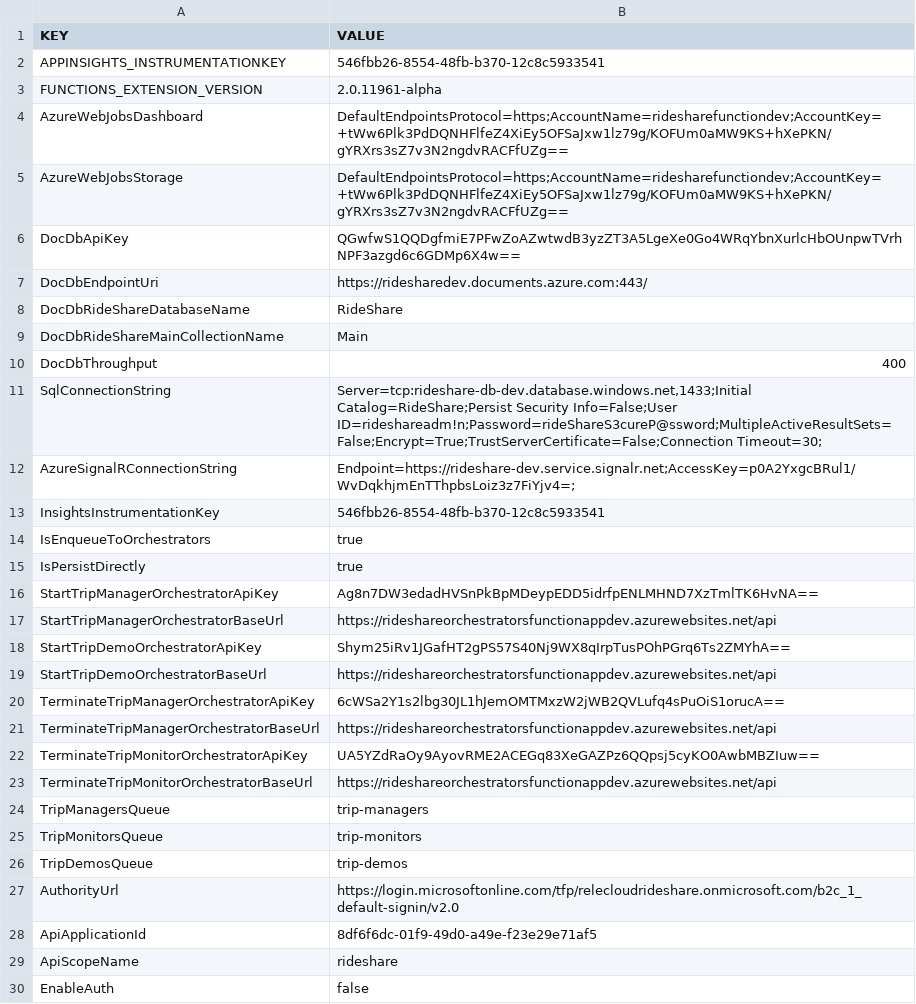
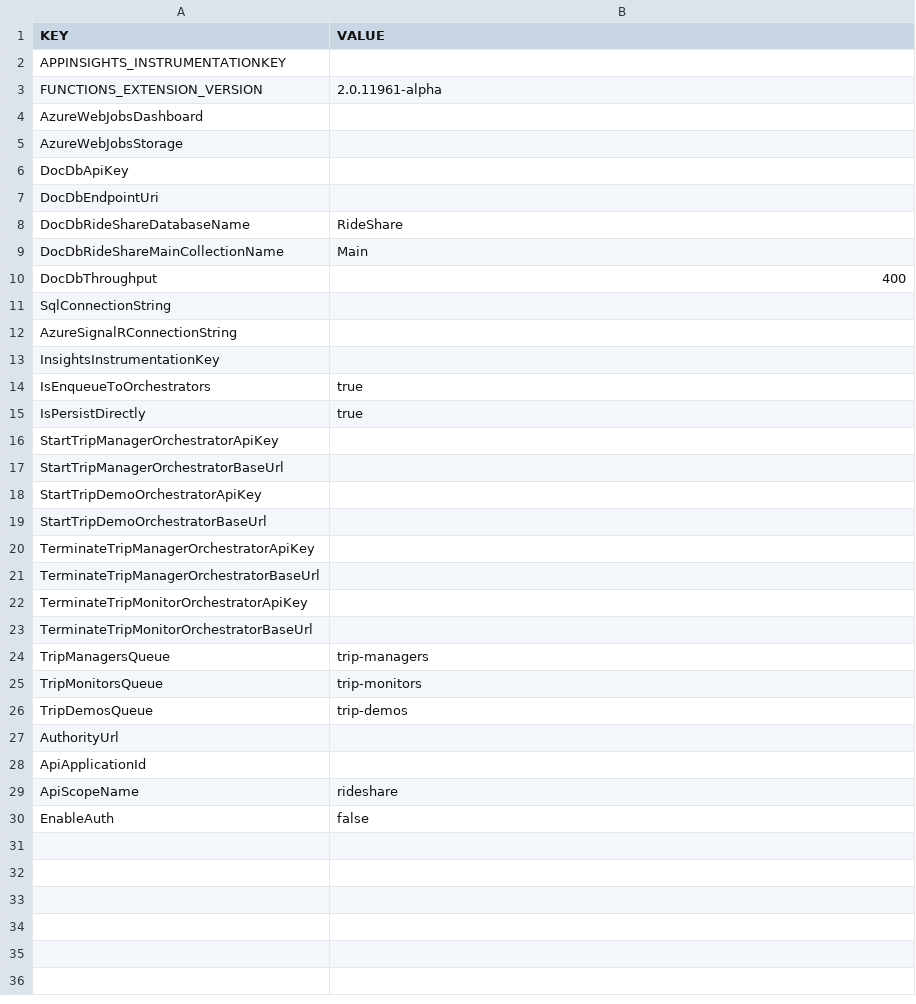
Before and after one commit to Azure-Samples/Serverless-microservices-reference-architecture, a CSV file: dotnet/settings/RideShareTripsFunctionAppDev-AppSettings.csv, drawn as a sheet.

```diff
--- a/dotnet/settings/RideShareTripsFunctionAppDev-AppSettings.csv
+++ b/dotnet/settings/RideShareTripsFunctionAppDev-AppSettings.csv
@@ -1,8 +1,8 @@
 KEY|VALUE
-APPINSIGHTS_INSTRUMENTATIONKEY|546fbb26-8554-48fb-b370-12c8c5933541
+APPINSIGHTS_INSTRUMENTATIONKEY|
 FUNCTIONS_EXTENSION_VERSION|2.0.11961-alpha
-AzureWebJobsDashboard|DefaultEndpointsProtocol=https;AccountName=ridesharefunctiondev;AccountKey=+tWw6Plk3PdDQNHFlfeZ4XiEy5OFSaJxw1lz79g/KOFUm0aMW9KS+hXePKN/gYRXrs3sZ7v3N2ngdvRACFfUZg==
-AzureWebJobsStorage|DefaultEndpointsProtocol=https;AccountName=ridesharefunctiondev;AccountKey=+tWw6Plk3PdDQNHFlfeZ4XiEy5OFSaJxw1lz79g/KOFUm0aMW9KS+hXePKN/gYRXrs3sZ7v3N2ngdvRACFfUZg==
-DocDbApiKey|QGwfwS1QQDgfmiE7PFwZoAZwtwdB3yzZT3A5LgeXe0Go4WRqYbnXurlcHbOUnpwTVrhNPF3azgd6c6GDMp6X4w==
-DocDbEndpointUri|https://ridesharedev.documents.azure.com:443/
+AzureWebJobsDashboard|
+AzureWebJobsStorage|
+DocDbApiKey|
+DocDbEndpointUri|
 DocDbRideShareDatabaseName|RideShare
@@ -10,15 +10,15 @@ DocDbRideShareMainCollectionName|Main
 DocDbThroughput|400
-SqlConnectionString|Server=tcp:rideshare-db-dev.database.windows.net,1433;Initial Catalog=RideShare;Persist Security Info=False;User ID=rideshareadm!n;Password=rideShareS3cureP@ssword;MultipleActiveResultSets=False;Encrypt=True;TrustServerCertificate=False;Connection Timeout=30;
-AzureSignalRConnectionString|Endpoint=https://rideshare-dev.service.signalr.net;AccessKey=p0A2YxgcBRul1/WvDqkhjmEnTThpbsLoiz3z7FiYjv4=;
-InsightsInstrumentationKey|546fbb26-8554-48fb-b370-12c8c5933541
+SqlConnectionString|
+AzureSignalRConnectionString|
+InsightsInstrumentationKey|
 IsEnqueueToOrchestrators|true
 IsPersistDirectly|true
-StartTripManagerOrchestratorApiKey|Ag8n7DW3edadHVSnPkBpMDeypEDD5idrfpENLMHND7XzTmlTK6HvNA==
-StartTripManagerOrchestratorBaseUrl|https://rideshareorchestratorsfunctionappdev.azurewebsites.net/api
-StartTripDemoOrchestratorApiKey|Shym25iRv1JGafHT2gPS57S40Nj9WX8qIrpTusPOhPGrq6Ts2ZMYhA==
-StartTripDemoOrchestratorBaseUrl|https://rideshareorchestratorsfunctionappdev.azurewebsites.net/api
-TerminateTripManagerOrchestratorApiKey|6cWSa2Y1s2lbg30JL1hJemOMTMxzW2jWB2QVLufq4sPuOiS1orucA==
-TerminateTripManagerOrchestratorBaseUrl|https://rideshareorchestratorsfunctionappdev.azurewebsites.net/api
-TerminateTripMonitorOrchestratorApiKey|UA5YZdRaOy9AyovRME2ACEGq83XeGAZPz6QQpsj5cyKO0AwbMBZIuw==
-TerminateTripMonitorOrchestratorBaseUrl|https://rideshareorchestratorsfunctionappdev.azurewebsites.net/api
+StartTripManagerOrchestratorApiKey|
+StartTripManagerOrchestratorBaseUrl|
+StartTripDemoOrchestratorApiKey|
+StartTripDemoOrchestratorBaseUrl|
+TerminateTripManagerOrchestratorApiKey|
+TerminateTripManagerOrchestratorBaseUrl|
+TerminateTripMonitorOrchestratorApiKey|
+TerminateTripMonitorOrchestratorBaseUrl|
 TripManagersQueue|trip-managers
@@ -26,4 +26,4 @@ TripMonitorsQueue|trip-monitors
 TripDemosQueue|trip-demos
-AuthorityUrl|https://login.microsoftonline.com/tfp/relecloudrideshare.onmicrosoft.com/b2c_1_default-signin/v2.0
-ApiApplicationId|8df6f6dc-01f9-49d0-a49e-f23e29e71af5
+AuthorityUrl|
+ApiApplicationId|
 ApiScopeName|rideshare
```
Also changed, not shown: dotnet/settings/RideSharePassengersDocker-AppSettings.csv, dotnet/settings/RideSharePassengersDockerDev-AppSettings.csv, 17 other files.
